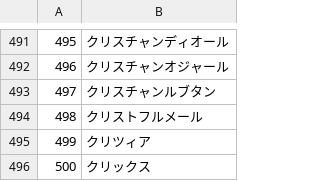
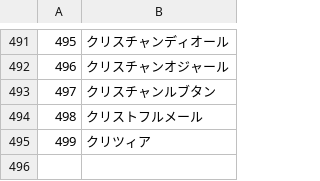
Before and after one commit to marikotokyo/freemarket_sample_40a, a CSV file: db/brand.csv, drawn as a sheet; only a part is shown, gaps mark what is left out; the diff names each change by its address in the sheet, - before the commit and + after, or states it on an @@ line.

Commit message:
test

```diff
--- a/db/brand.csv
+++ b/db/brand.csv
-row 496: 500 | クリックス
```
